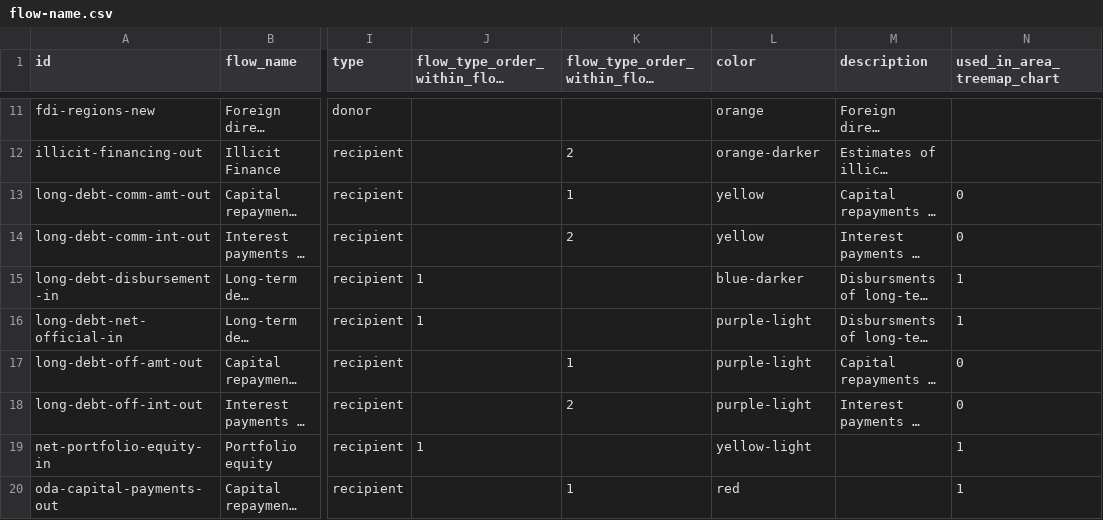
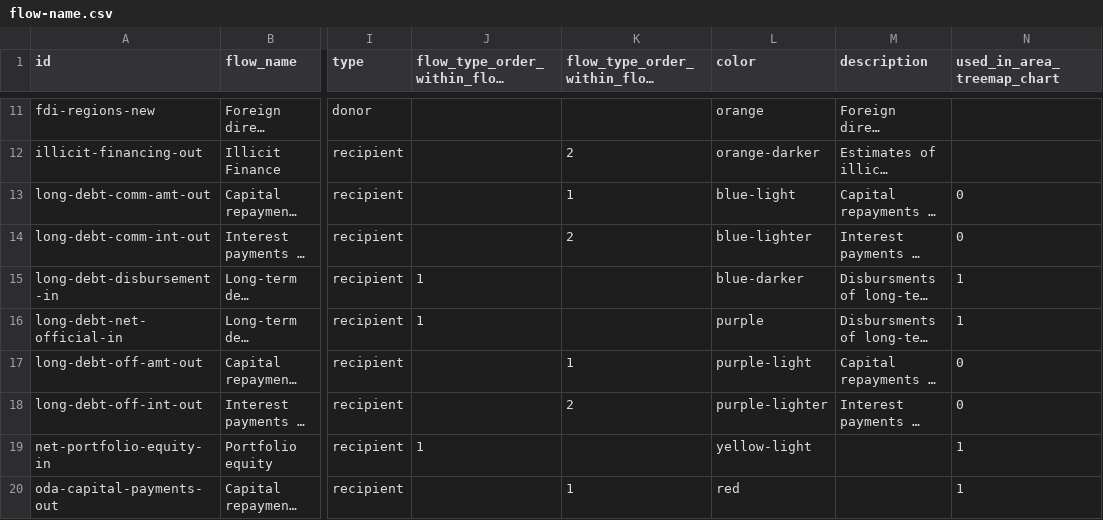
Before and after one commit to devinit/Datahub-cms, a CSV file: country-profile/flow-name.csv, drawn as a sheet; only a part is shown, gaps mark what is left out; long unchanged cells end in …; the diff names each change by its address in the sheet, - before the commit and + after, or states it on an @@ line.

Commit message:
Edits to flow colouring

```diff
--- a/country-profile/flow-name.csv
+++ b/country-profile/flow-name.csv
-L13 (color): yellow
+L13 (color): blue-light
-L14 (color): yellow
+L14 (color): blue-lighter
-L16 (color): purple-light
+L16 (color): purple
-L18 (color): purple-light
+L18 (color): purple-lighter
```
